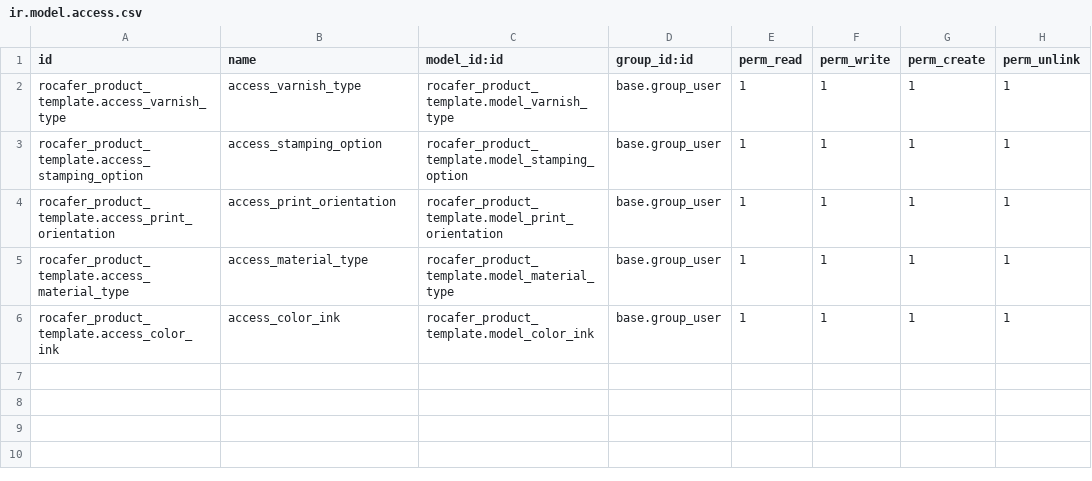
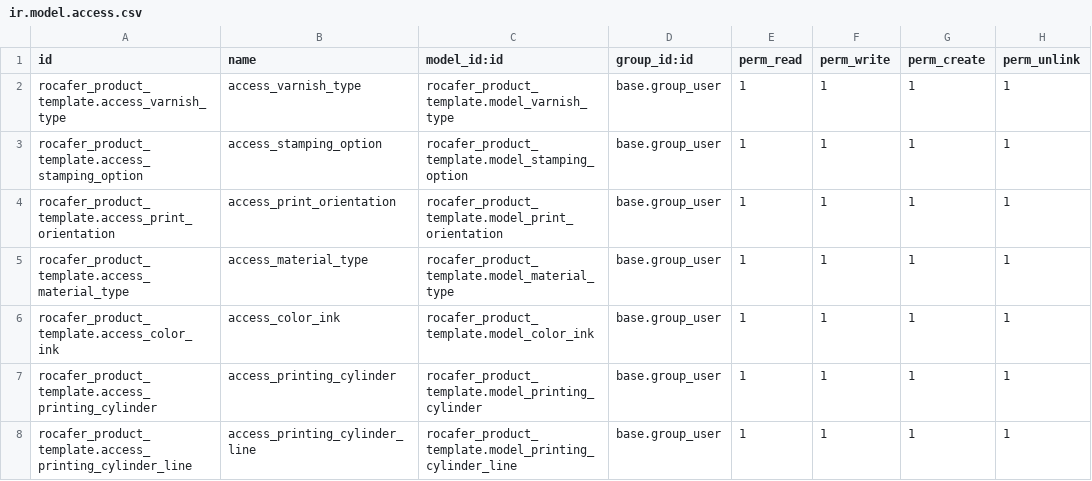
Before and after one commit to xtendoo-corporation/custom_rocafer, a CSV file: rocafer_product_template/security/ir.model.access.csv, drawn as a sheet; the diff names each change by its address in the sheet, - before the commit and + after, or states it on an @@ line.

```diff
--- a/rocafer_product_template/security/ir.model.access.csv
+++ b/rocafer_product_template/security/ir.model.access.csv
+row 7: rocafer_product_template.access_printing_cylinder | access_printing_cylinder | rocafer_product_template.model_printing_cylinder | base.group_user | 1 | 1 | 1 | 1
+row 8: rocafer_product_template.access_printing_cylinder_line | access_printing_cylinder_line | rocafer_product_template.model_printing_cylinder_line | base.group_user | 1 | 1 | 1 | 1
```
Also changed, not shown: 4 other files.
